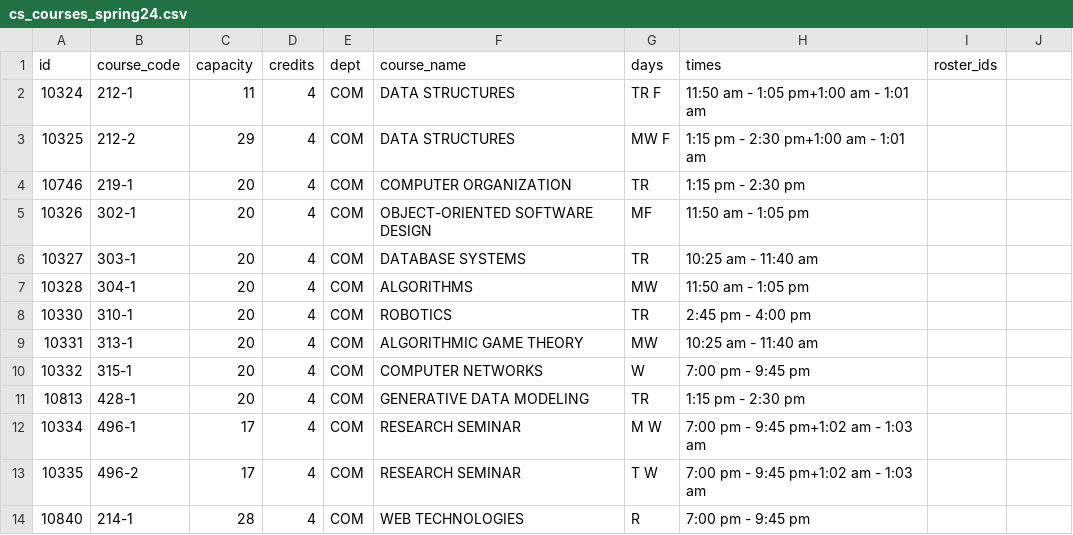
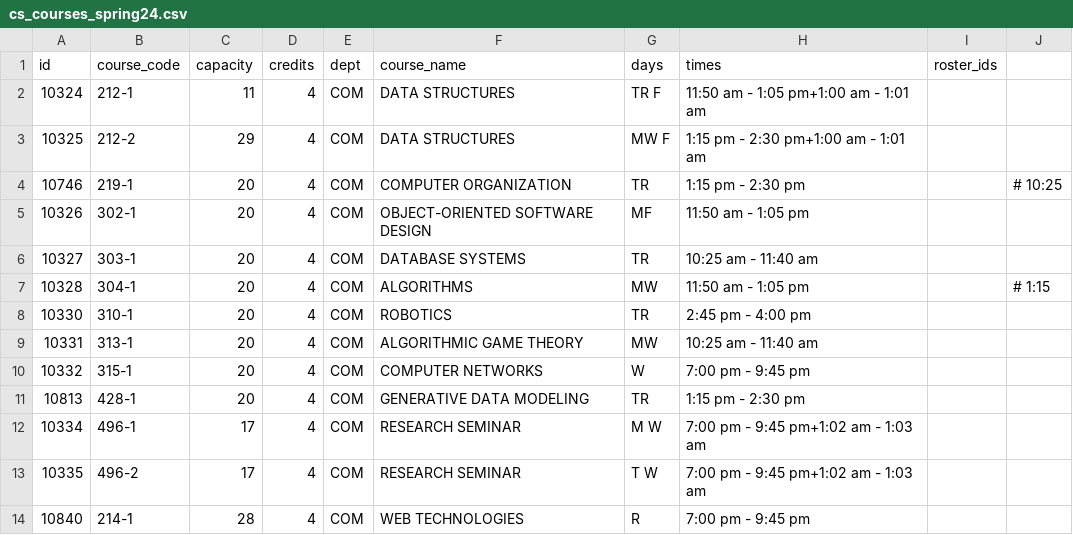
Before and after one commit to awoolfson/course-registration-sim, a CSV file: registration/cs_courses_spring24.csv, drawn as a sheet; the diff names each change by its address in the sheet, - before the commit and + after, or states it on an @@ line.

```diff
--- a/registration/cs_courses_spring24.csv
+++ b/registration/cs_courses_spring24.csv
-J4: (empty)
+J4: # 10:25
-J7: (empty)
+J7: # 1:15
```
Also changed, not shown: 2 other files.
